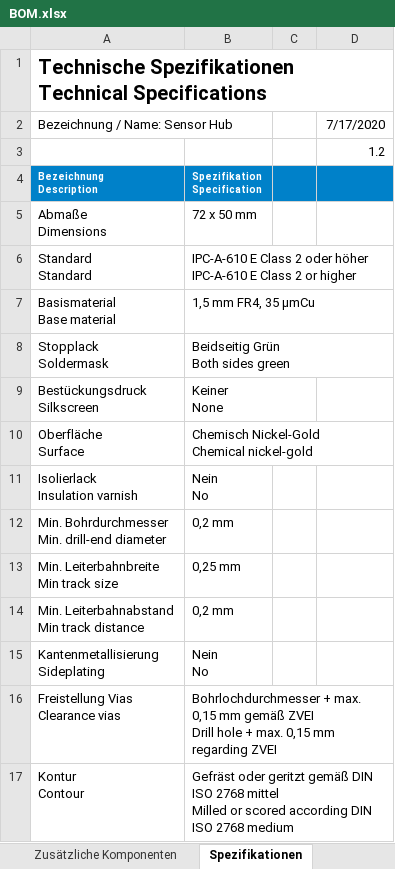
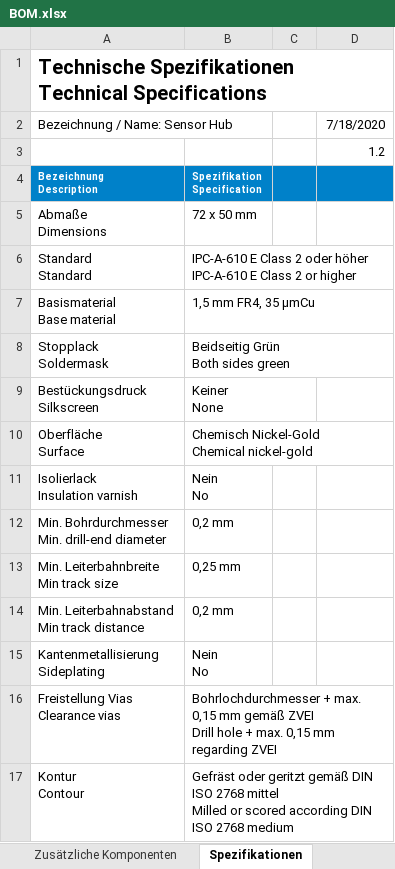
Before and after one commit to Kampi/SensorHub, an Excel workbook: docs/BOM.xlsx, sheet Spezifikationen, drawn as a sheet; values as stored, in another font and other column widths than the file's, no borders; the diff names each change by its address in the sheet, - before the commit and + after, or states it on an @@ line.

```diff
--- a/docs/BOM.xlsx (sheet Spezifikationen)
+++ b/docs/BOM.xlsx (sheet Spezifikationen)
-D2: 7/17/2020
+D2: 7/18/2020
```
Also changed, not shown: sheet Stückliste, sheet Zusätzliche Komponenten, sheet Bestückung, 7 other files.
